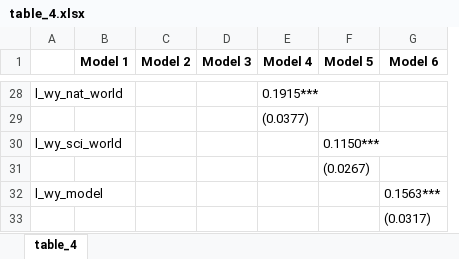
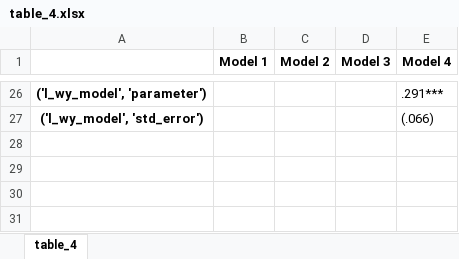
Before and after one commit to danielscottsmith/19cStates, an Excel workbook: models/table_4.xlsx, sheet table_4, drawn as a sheet; only a part is shown, gaps mark what is left out; values as stored, in another font and other column widths than the file's, no borders; removed rows and columns are numbered as before the commit, all else as after; the diff covers the shown part only; the diff names each change by its address in the sheet, - before the commit and + after, or states it on an @@ line.

```diff
--- a/models/table_4.xlsx (sheet table_4)
+++ b/models/table_4.xlsx (sheet table_4)
-column A, row 28: l_wy_nat_world
+column A, rows 26-27: ('l_wy_model', 'parameter') | ('l_wy_model', 'std_error')
-column F (Model 5), empty
-column G (Model 6), empty
-E26 (Model 4): 0.1915***
+E26 (Model 4): .291***
-E27 (Model 4): (0.0377)
+E27 (Model 4): (.066)
-row 30: l_wy_sci_world |  |  |  |  | 0.1150***
-row 31:  |  |  |  |  | (0.0267)
-row 32: l_wy_model |  |  |  |  |  | 0.1563***
-row 33:  |  |  |  |  |  | (0.0317)
```
Also changed, not shown: 24 added rows and 26 removed rows elsewhere in this sheet, models/table_2.xlsx, models/table_3.xlsx, 36 other files.
